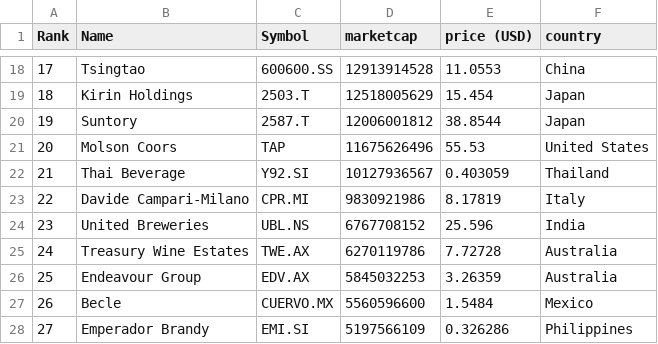
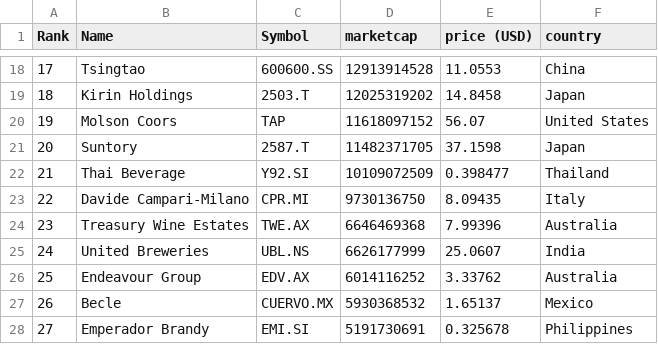
Before and after one commit to Andyflow28/merida-june-6-2024, a CSV file: companies-all.csv, drawn as a sheet; only a part is shown, gaps mark what is left out; the diff covers the shown part only.

```diff
--- a/companies-all.csv
+++ b/companies-all.csv
@@ -18,11 +18,11 @@
 "17","Tsingtao","600600.SS","12913914528","11.0553","China"
-"18","Kirin Holdings","2503.T","12518005629","15.454","Japan"
-"19","Suntory","2587.T","12006001812","38.8544","Japan"
-"20","Molson Coors","TAP","11675626496","55.53","United States"
-"21","Thai Beverage","Y92.SI","10127936567","0.403059","Thailand"
-"22","Davide Campari-Milano","CPR.MI","9830921986","8.17819","Italy"
-"23","United Breweries","UBL.NS","6767708152","25.596","India"
-"24","Treasury Wine Estates","TWE.AX","6270119786","7.72728","Australia"
-"25","Endeavour Group","EDV.AX","5845032253","3.26359","Australia"
-"26","Becle","CUERVO.MX","5560596600","1.5484","Mexico"
-"27","Emperador Brandy","EMI.SI","5197566109","0.326286","Philippines"
+"18","Kirin Holdings","2503.T","12025319202","14.8458","Japan"
+"19","Molson Coors","TAP","11618097152","56.07","United States"
+"20","Suntory","2587.T","11482371705","37.1598","Japan"
+"21","Thai Beverage","Y92.SI","10109072509","0.398477","Thailand"
+"22","Davide Campari-Milano","CPR.MI","9730136750","8.09435","Italy"
+"23","Treasury Wine Estates","TWE.AX","6646469368","7.99396","Australia"
+"24","United Breweries","UBL.NS","6626177999","25.0607","India"
+"25","Endeavour Group","EDV.AX","6014116252","3.33762","Australia"
+"26","Becle","CUERVO.MX","5930368532","1.65137","Mexico"
+"27","Emperador Brandy","EMI.SI","5191730691","0.325678","Philippines"
```
Also changed, not shown: 127 edited cells elsewhere in this file, companies_france.csv, companies_germany.csv, 1 other file.
